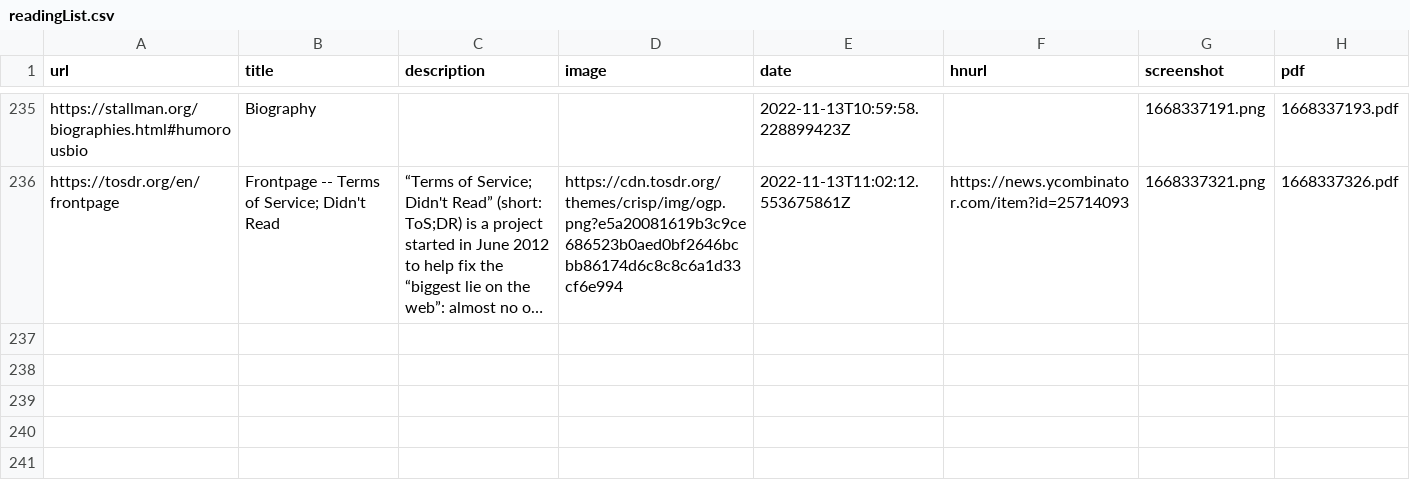
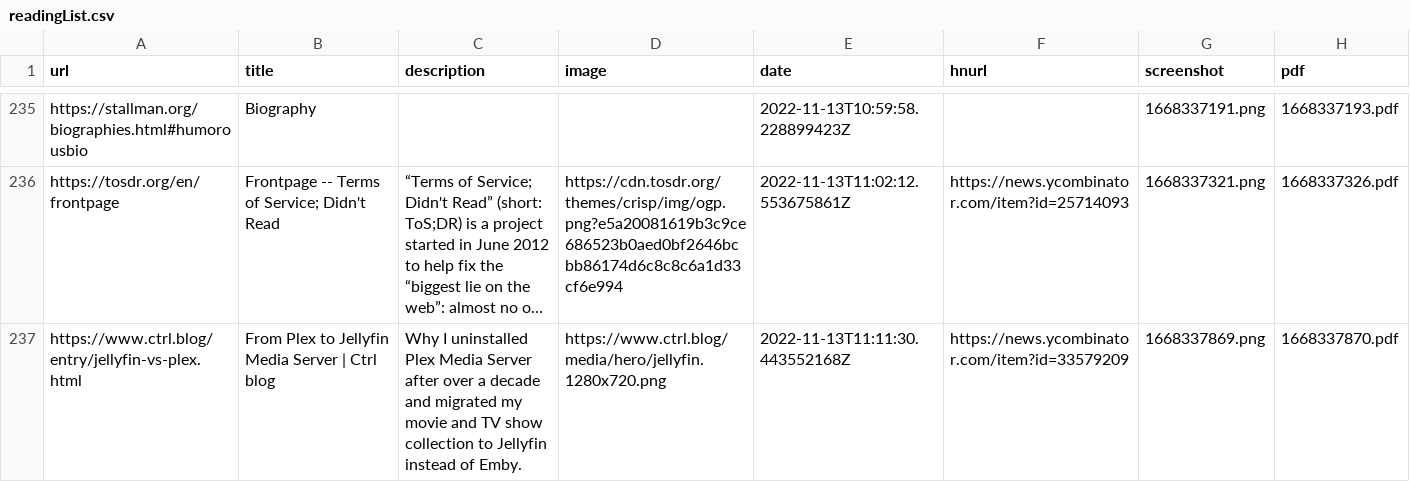
Before and after one commit to suryaatevellore/readingList, a CSV file: readingList.csv, drawn as a sheet; only a part is shown, gaps mark what is left out; long unchanged cells end in …; the diff names each change by its address in the sheet, - before the commit and + after, or states it on an @@ line.

Commit message:
Automated reading list update on Sun Nov 13 11:11:31 UTC 2022

```diff
--- a/readingList.csv
+++ b/readingList.csv
+row 237: https://www.ctrl.blog/entry/jellyfin-vs-plex.html | From Plex to Jellyfin Media Server | Ctrl blog | Why I uninstalled Plex Media Server after over a decade and migrated my movie and TV show collection to Jellyfin instead of Emby. | https://www.ctrl.blog/media/hero/jellyfin.1280x720.png | 2022-11-13T11:11:30.443552168Z | https://news.ycombinator.com/item?id=33579209 | 1668337869.png | 1668337870.pdf
```
Also changed, not shown: 2 other files.
